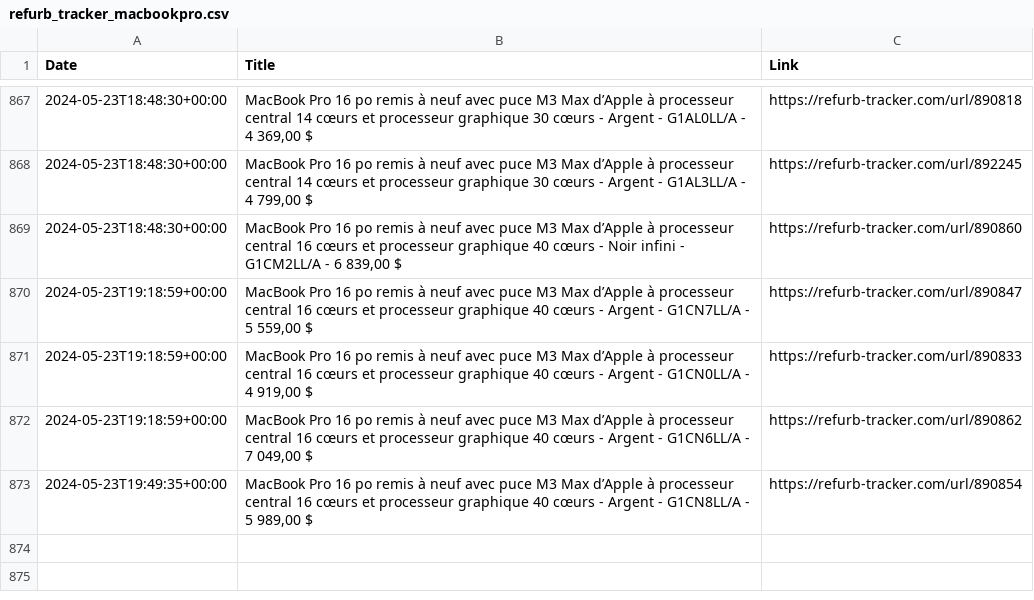
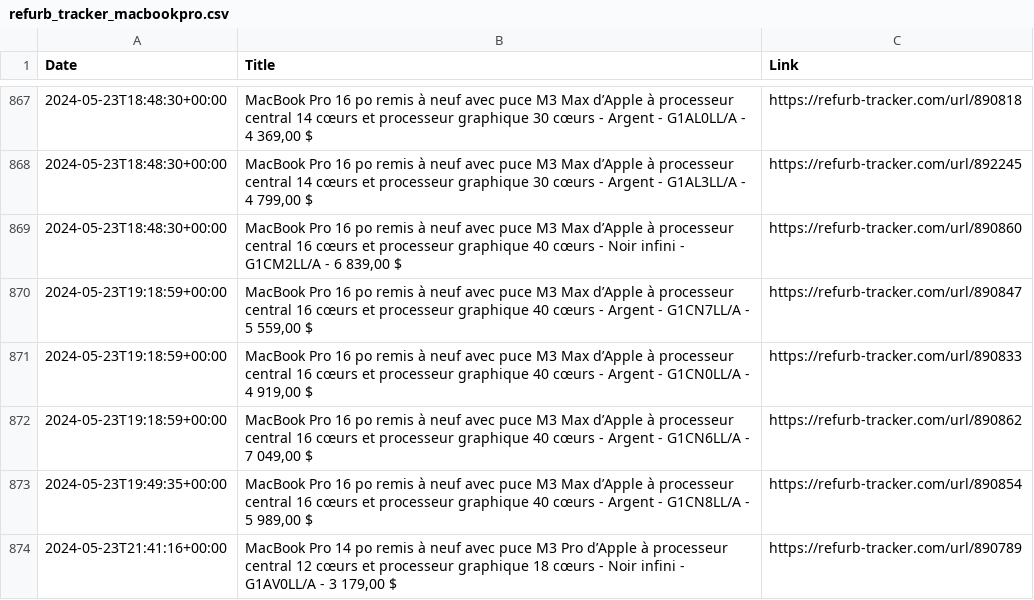
Before and after one commit to felconmar/refurb-tracker-history, a CSV file: data/xf/refurb_tracker_macbookpro.csv, drawn as a sheet; only a part is shown, gaps mark what is left out.

```diff
--- a/data/xf/refurb_tracker_macbookpro.csv
+++ b/data/xf/refurb_tracker_macbookpro.csv
@@ -873 +873,2 @@ Date,Title,Link
 2024-05-23T19:49:35+00:00,"MacBook Pro 16 po remis à neuf avec puce M3 Max d’Apple à processeur central 16 cœurs et processeur graphique 40 cœurs - Argent - G1CN8LL/A - 5 989,00 $",https://refurb-tracker.com/url/890854
+2024-05-23T21:41:16+00:00,"MacBook Pro 14 po remis à neuf avec puce M3 Pro d’Apple à processeur central 12 cœurs et processeur graphique 18 cœurs - Noir infini - G1AV0LL/A - 3 179,00 $",https://refurb-tracker.com/url/890789
```
Also changed, not shown: data/be/refurb_tracker_ipad.csv, data/bx/refurb_tracker_ipad.csv, 4 other files.
